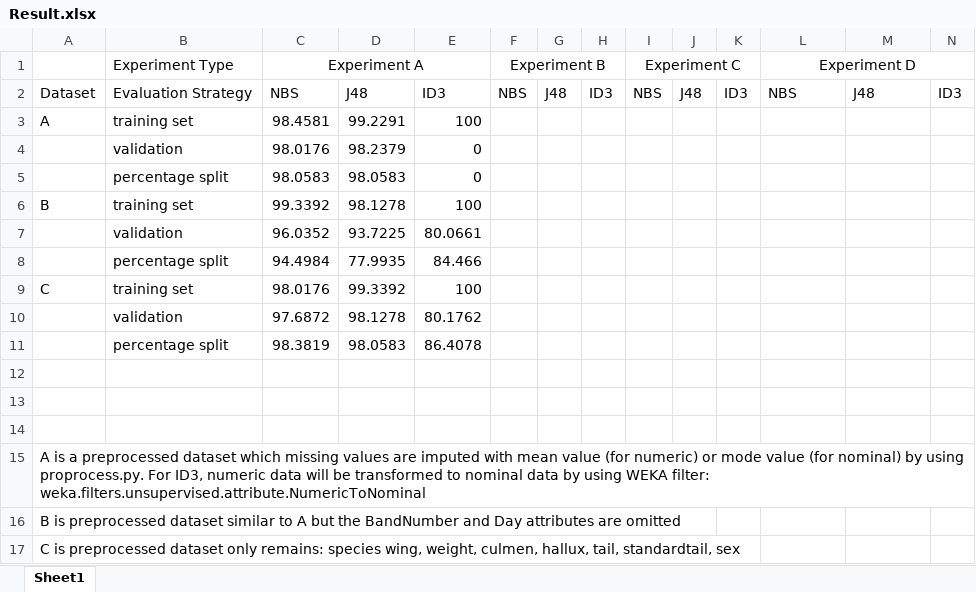
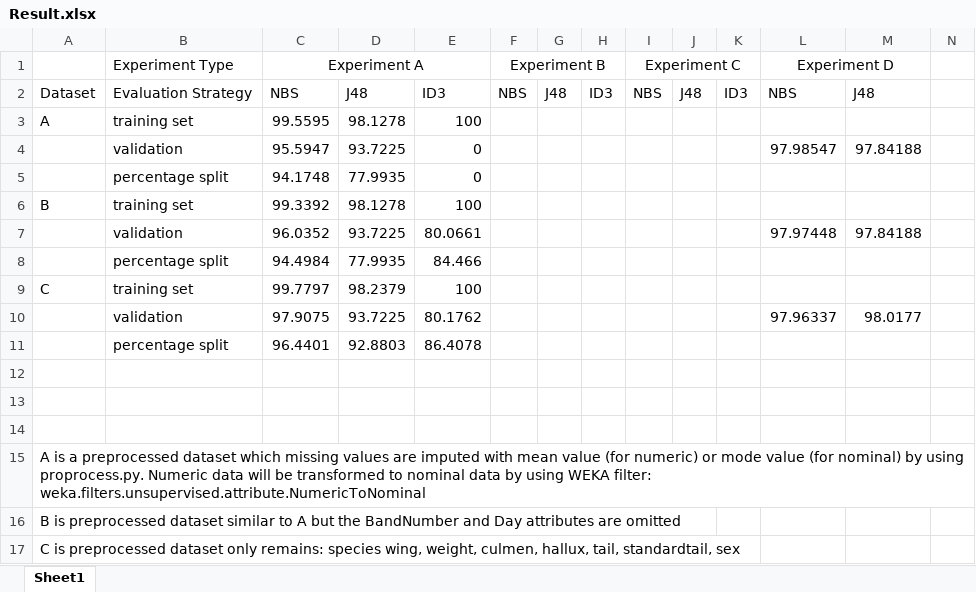
Before and after one commit to qqq201/DM_project2, an Excel workbook: Result.xlsx, sheet Sheet1, drawn as a sheet; values as stored, in another font and other column widths than the file's, no borders; removed rows and columns are numbered as before the commit, all else as after; the diff names each change by its address in the sheet, - before the commit and + after, or states it on an @@ line.

Commit message:
experiment D, dataset A, B, C

```diff
--- a/Result.xlsx (sheet Sheet1)
+++ b/Result.xlsx (sheet Sheet1)
-L1:N1 merged
+L1:M1 merged
-N2: ID3
+N2: (empty)
-C3 (Experiment A): 98.4581
+C3 (Experiment A): 99.5595
-D3: 99.2291
+D3: 98.1278
-row 4:  | validation | 98.0176 | 98.2379 | 0
-row 5:  | percentage split | 98.0583 | 98.0583 | 0
+row 4:  | validation | 95.5947 | 93.7225 | 0 |  |  |  |  |  |  | 97.98547 | 97.84188
+row 5:  | percentage split | 94.1748 | 77.9935 | 0
-L7 (Experiment D): (empty)
+L7 (Experiment D): 97.97448
-M7: (empty)
+M7: 97.84188
-C9 (Experiment A): 98.0176
+C9 (Experiment A): 99.7797
-D9: 99.3392
+D9: 98.2379
-row 10:  | validation | 97.6872 | 98.1278 | 80.1762
-row 11:  | percentage split | 98.3819 | 98.0583 | 86.4078
+row 10:  | validation | 97.9075 | 93.7225 | 80.1762 |  |  |  |  |  |  | 97.96337 | 98.0177
+row 11:  | percentage split | 96.4401 | 92.8803 | 86.4078
-A15: …using proprocess.py. For ID3, numeric data will…
+A15: …using proprocess.py. Numeric data will…
```
Also changed, not shown: 11 other files.
